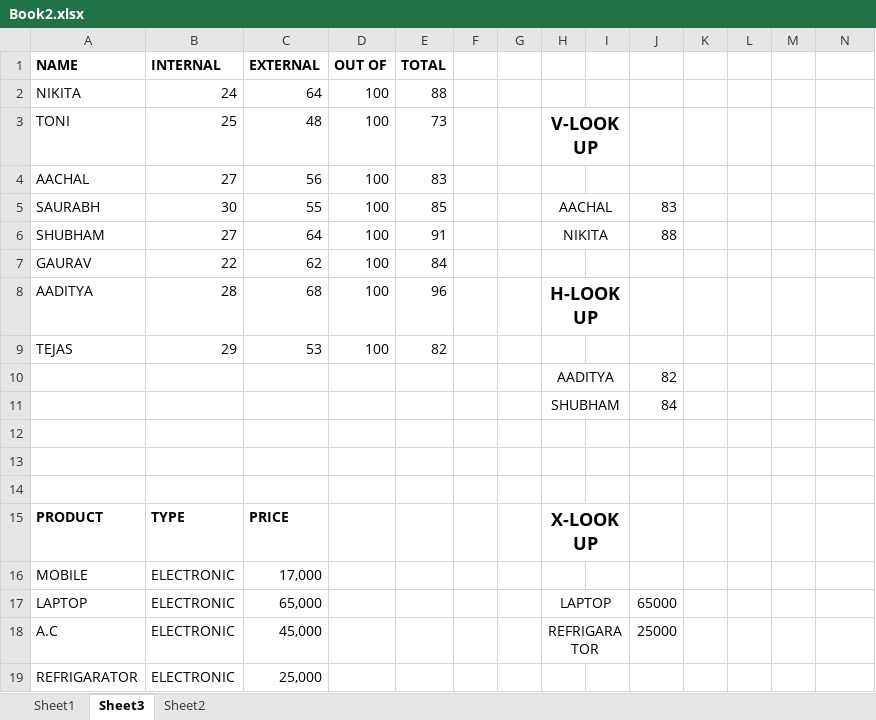
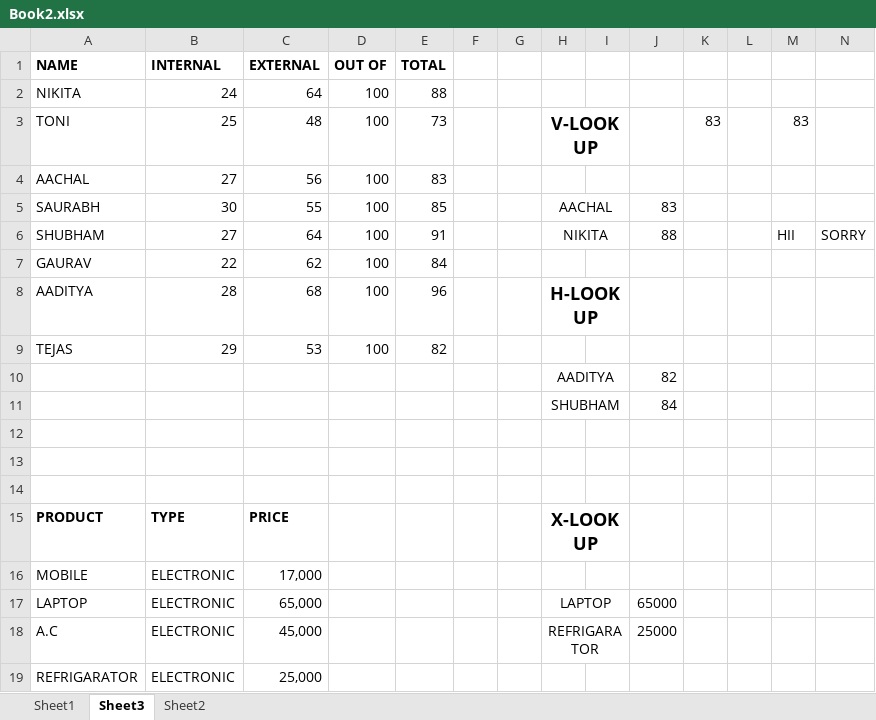
Before and after one commit to sru0309/EXCEL, an Excel workbook: practice/Book2.xlsx, sheet Sheet3, drawn as a sheet; values as stored, in another font and other column widths than the file's, no borders; the diff names each change by its address in the sheet, - before the commit and + after, or states it on an @@ line.

```diff
--- a/practice/Book2.xlsx (sheet Sheet3)
+++ b/practice/Book2.xlsx (sheet Sheet3)
-K3: (empty)
+K3: 83
-M3: (empty)
+M3: 83
-M6: (empty)
+M6: HII
-N6: (empty)
+N6: SORRY
```
Also changed, not shown: sheet Sheet1, 1 other file.
